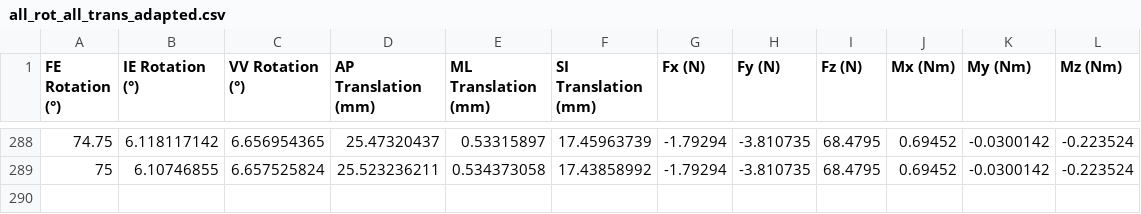
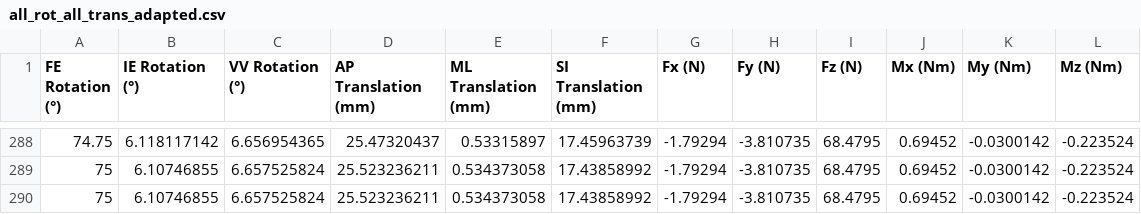
Before and after one commit to jrl-umi3218/panda_prosthesis, a CSV file: data/trajectories/brace/all_rot_all_trans_adapted.csv, drawn as a sheet; only a part is shown, gaps mark what is left out; the diff names each change by its address in the sheet, - before the commit and + after, or states it on an @@ line.

Commit message:
trying to fix an error adding a supplementary line

```diff
--- a/data/trajectories/brace/all_rot_all_trans_adapted.csv
+++ b/data/trajectories/brace/all_rot_all_trans_adapted.csv
+row 290: 75 | 6.10746855 | 6.657525824 | 25.523236211 | 0.534373058 | 17.43858992 | -1.79294 | -3.810735 | 68.4795 | 0.69452 | -0.0300142 | -0.223524
```
